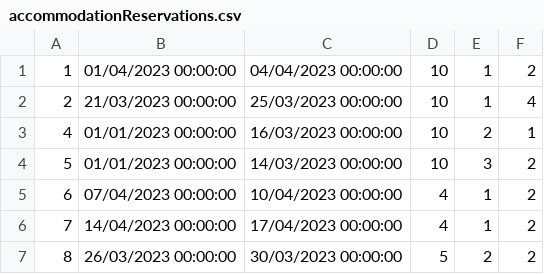
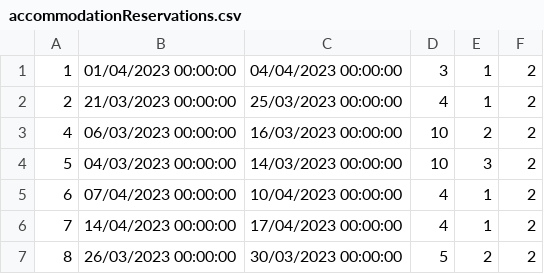
Before and after one commit to alexadjukic/SIMS-Project, a CSV file: InitialProject/InitialProject/Resources/Data/accommodationReservations.csv, drawn as a sheet.

Commit message:
fix: Change some values in reservations

```diff
--- a/InitialProject/InitialProject/Resources/Data/accommodationReservations.csv
+++ b/InitialProject/InitialProject/Resources/Data/accommodationReservations.csv
@@ -1,5 +1,5 @@
-1|01/04/2023 00:00:00|04/04/2023 00:00:00|10|1|2
-2|21/03/2023 00:00:00|25/03/2023 00:00:00|10|1|4
-4|01/01/2023 00:00:00|16/03/2023 00:00:00|10|2|1
-5|01/01/2023 00:00:00|14/03/2023 00:00:00|10|3|2
+1|01/04/2023 00:00:00|04/04/2023 00:00:00|3|1|2
+2|21/03/2023 00:00:00|25/03/2023 00:00:00|4|1|2
+4|06/03/2023 00:00:00|16/03/2023 00:00:00|10|2|2
+5|04/03/2023 00:00:00|14/03/2023 00:00:00|10|3|2
 6|07/04/2023 00:00:00|10/04/2023 00:00:00|4|1|2
```
